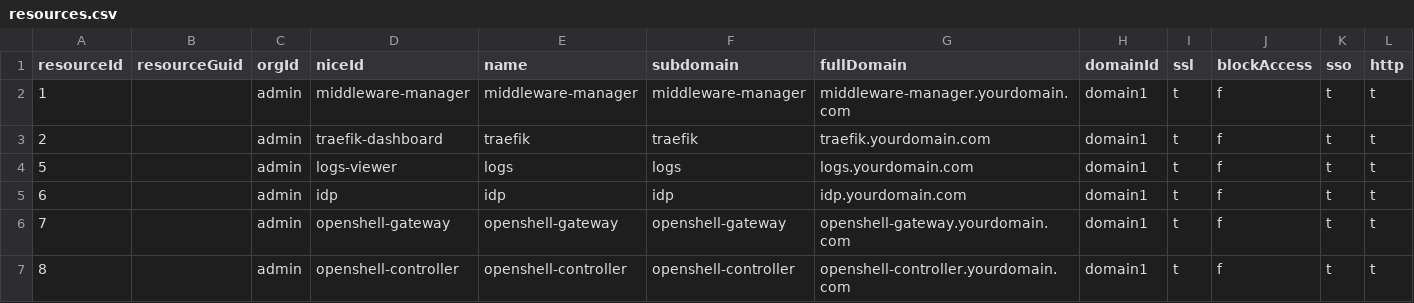
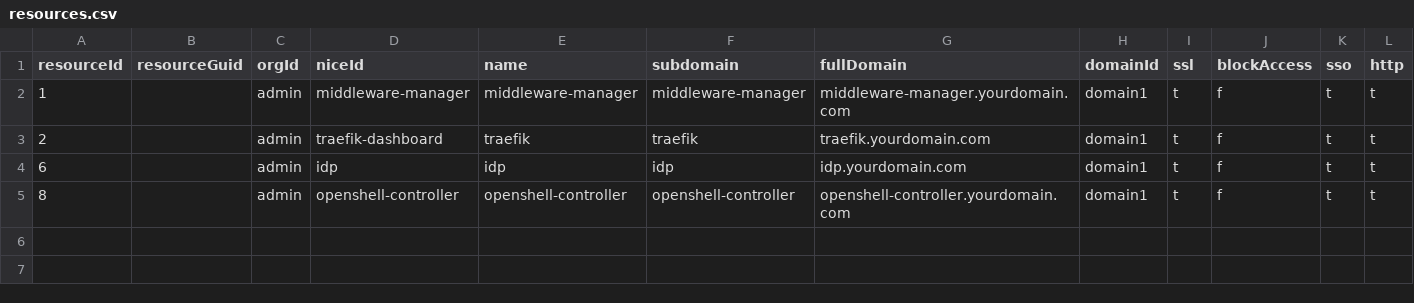
Before and after one commit to oidebrett/manidae, a CSV file: components/agentgateway/postgres_export/resources.csv, drawn as a sheet; only a part is shown; rows hold the shown columns only; the diff names each change by its address in the sheet, - before the commit and + after, or states it on an @@ line.

Commit message:
cleaned up agent gateway

```diff
--- a/components/agentgateway/postgres_export/resources.csv
+++ b/components/agentgateway/postgres_export/resources.csv
-row 4: 5 |  | admin | logs-viewer | logs | logs | logs.yourdomain.com | domain1 | t | f | t | t
-row 6: 7 |  | admin | openshell-gateway | openshell-gateway | openshell-gateway | openshell-gateway.yourdomain.com | domain1 | t | f | t | t
```
Also changed, not shown: components/agentgateway/postgres_export/targets.csv, 6 other files.
